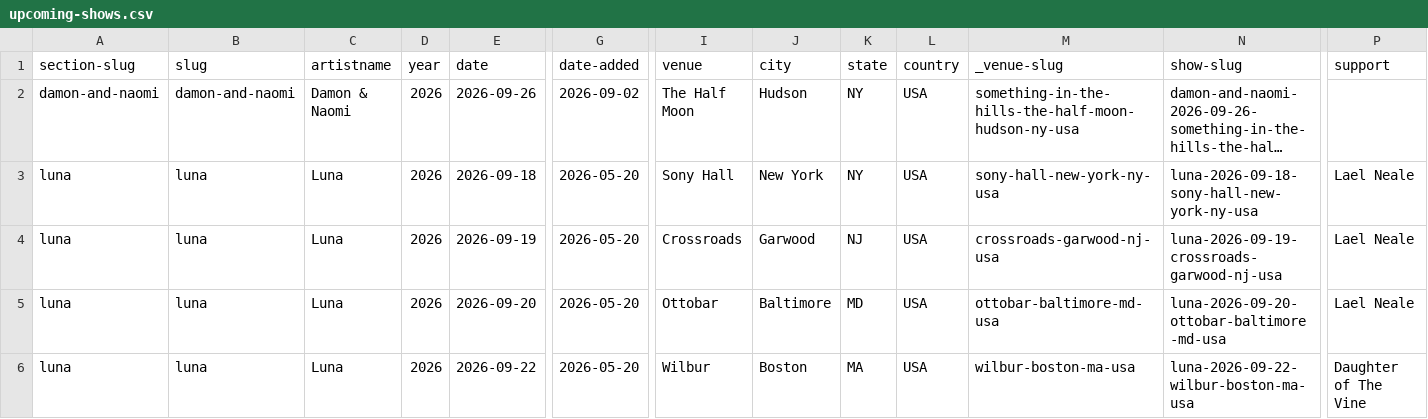
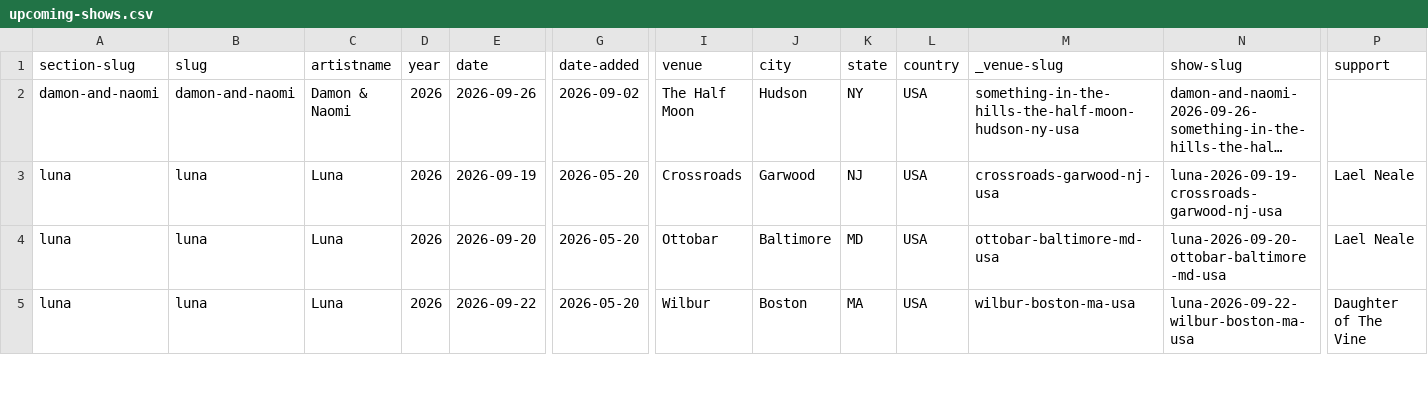
Before and after one commit to grange85/ahfow-database, a CSV file: _data/gigography/upcoming-shows.csv, drawn as a sheet; only a part is shown, gaps mark what is left out; long unchanged cells end in …; rows hold the shown columns only; the diff names each change by its address in the sheet, - before the commit and + after, or states it on an @@ line.

Commit message:
Update 1 file(s): upcoming-shows.csv

```diff
--- a/_data/gigography/upcoming-shows.csv
+++ b/_data/gigography/upcoming-shows.csv
-row 3: luna | luna | Luna | 2026 | 2026-09-18 | 2026-05-20 | Sony Hall | New York | NY | USA | sony-hall-new-york-ny-usa | luna-2026-09-18-sony-hall-new-york-ny-usa | Lael Neale
```
